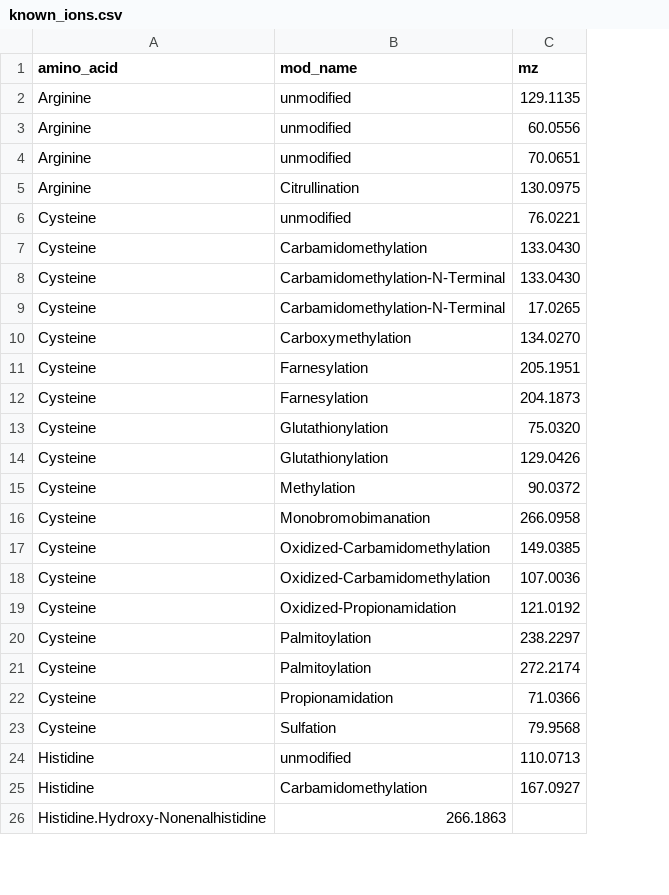
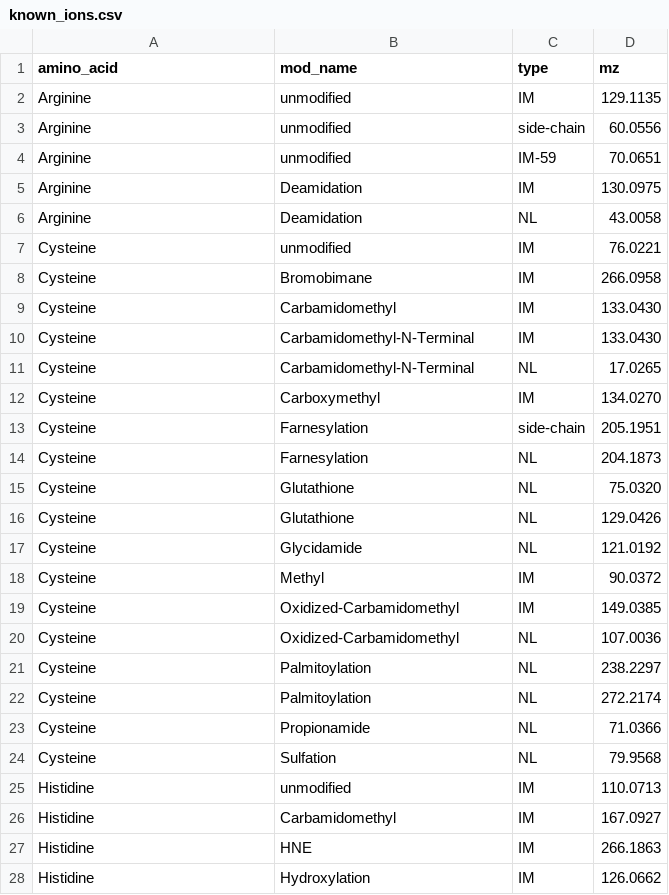
Before and after one commit to cschlaffner/PTMsearch, a CSV file: src/diagnostic_ions/known_ions.csv, drawn as a sheet; only a part is shown; removed rows and columns are numbered as before the commit, all else as after; the diff covers the shown part only; the diff names each change by its address in the sheet, - before the commit and + after, or states it on an @@ line.

Commit message:
Update known ions file, add ion type to detection

```diff
--- a/src/diagnostic_ions/known_ions.csv
+++ b/src/diagnostic_ions/known_ions.csv
+column C (type), rows 2-5: IM | side-chain | IM-59 | IM; row 7: IM; rows 9-16: IM | IM | NL | IM | side-chain | NL | NL | NL; rows 18-26: IM | IM | NL | NL | NL | NL | NL | IM | IM
-B5 (mod_name): Citrullination
+B5 (mod_name): Deamidation
+row 6: Arginine | Deamidation | NL | 43.0058
+row 8: Cysteine | Bromobimane | IM | 266.0958
-B9 (mod_name): Carbamidomethylation
+B9 (mod_name): Carbamidomethyl
-B10:B11 (mod_name): Carbamidomethylation-N-Terminal
+B10:B11 (mod_name): Carbamidomethyl-N-Terminal
-B12 (mod_name): Carboxymethylation
+B12 (mod_name): Carboxymethyl
-B15:B16 (mod_name): Glutathionylation
+B15:B16 (mod_name): Glutathione
+row 17: Cysteine | Glycidamide | NL | 121.0192
-B18 (mod_name): Methylation
+B18 (mod_name): Methyl
-row 16: Cysteine | Monobromobimanation | 266.0958
-B19:B20 (mod_name): Oxidized-Carbamidomethylation
+B19:B20 (mod_name): Oxidized-Carbamidomethyl
-row 19: Cysteine | Oxidized-Propionamidation | 121.0192
-B23 (mod_name): Propionamidation
+B23 (mod_name): Propionamide
-B26 (mod_name): Carbamidomethylation
+B26 (mod_name): Carbamidomethyl
-row 26: Histidine.Hydroxy-Nonenalhistidine | 266.1863
+row 27: Histidine | HNE | IM | 266.1863
+row 28: Histidine | Hydroxylation | IM | 126.0662
```
Also changed, not shown: 9 added rows, 4 removed rows and 53 edited cells elsewhere in this file, 3 other files.
